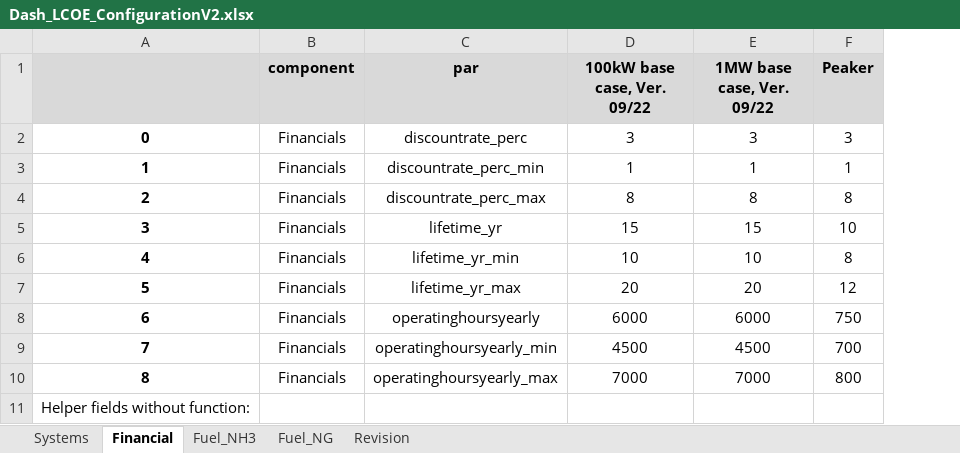
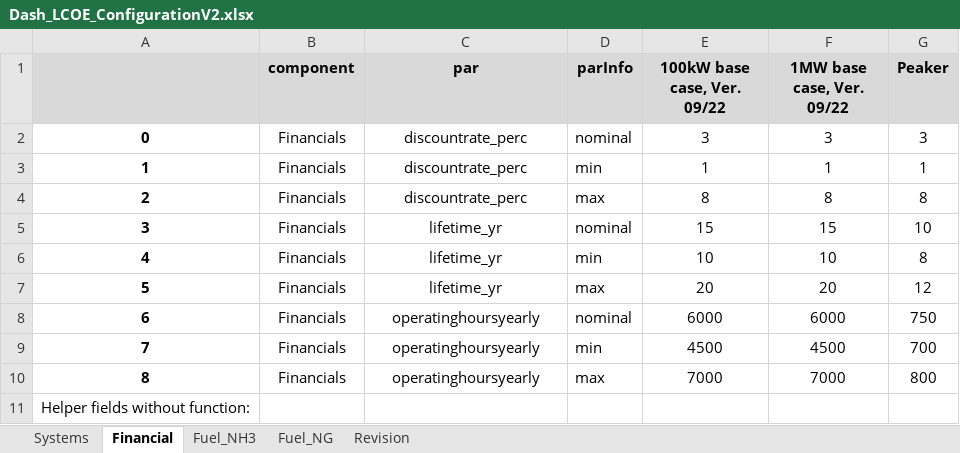
Before and after one commit to ZBT-Tools/LCOEcalc, an Excel workbook: input/Dash_LCOE_ConfigurationV2.xlsx, sheet Financial, drawn as a sheet; values as stored, in another font and other column widths than the file's, no borders; the diff names each change by its address in the sheet, - before the commit and + after, or states it on an @@ line.

```diff
--- a/input/Dash_LCOE_ConfigurationV2.xlsx (sheet Financial)
+++ b/input/Dash_LCOE_ConfigurationV2.xlsx (sheet Financial)
+column D (parInfo), rows 2-10: nominal | min | max | nominal | min | max | nominal | min | max
-C3 (par): discountrate_perc_min
+C3 (par): discountrate_perc
-C4 (par): discountrate_perc_max
+C4 (par): discountrate_perc
-C6 (par): lifetime_yr_min
+C6 (par): lifetime_yr
-C7 (par): lifetime_yr_max
+C7 (par): lifetime_yr
-C9 (par): operatinghoursyearly_min
+C9 (par): operatinghoursyearly
-C10 (par): operatinghoursyearly_max
+C10 (par): operatinghoursyearly
```
Also changed, not shown: sheet Systems, sheet Fuel_NH3, sheet Fuel_NG, sheet Revision, formulas that keep their value, input4.xlsx, 1 other file.
